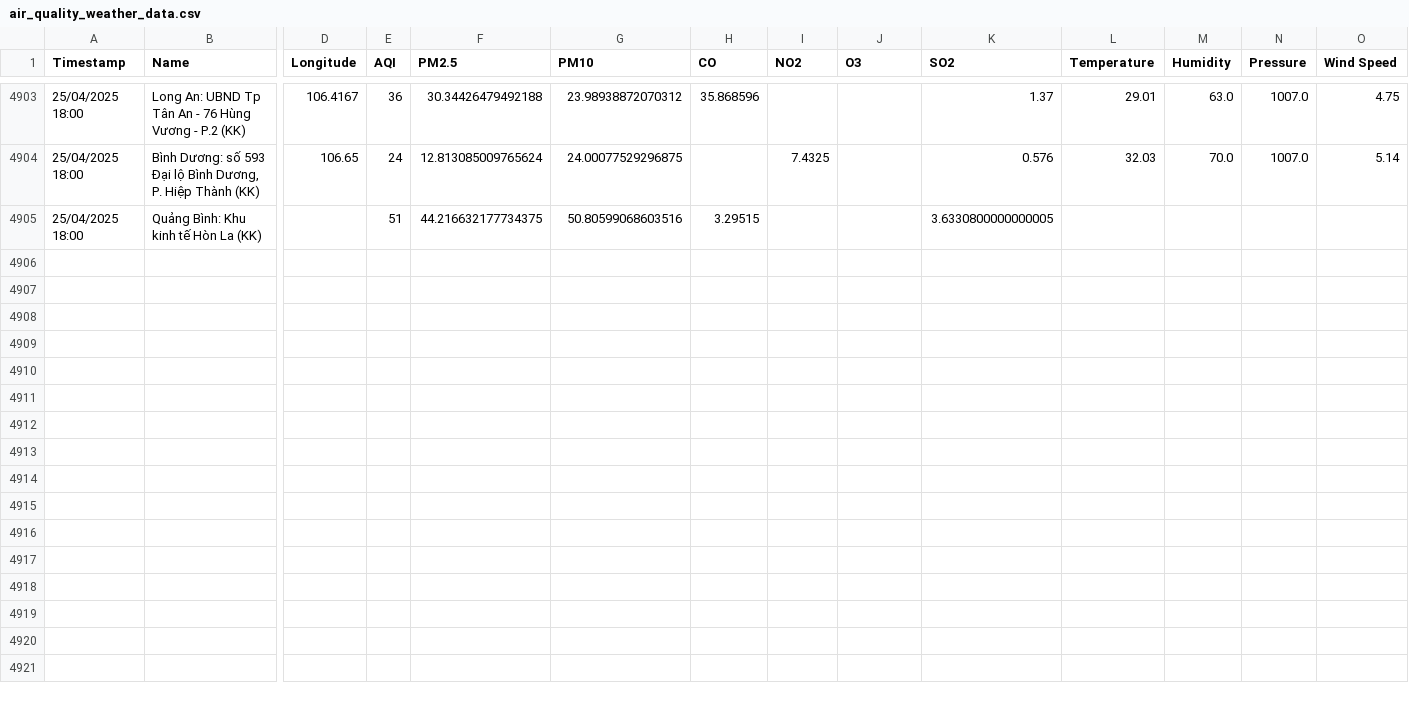
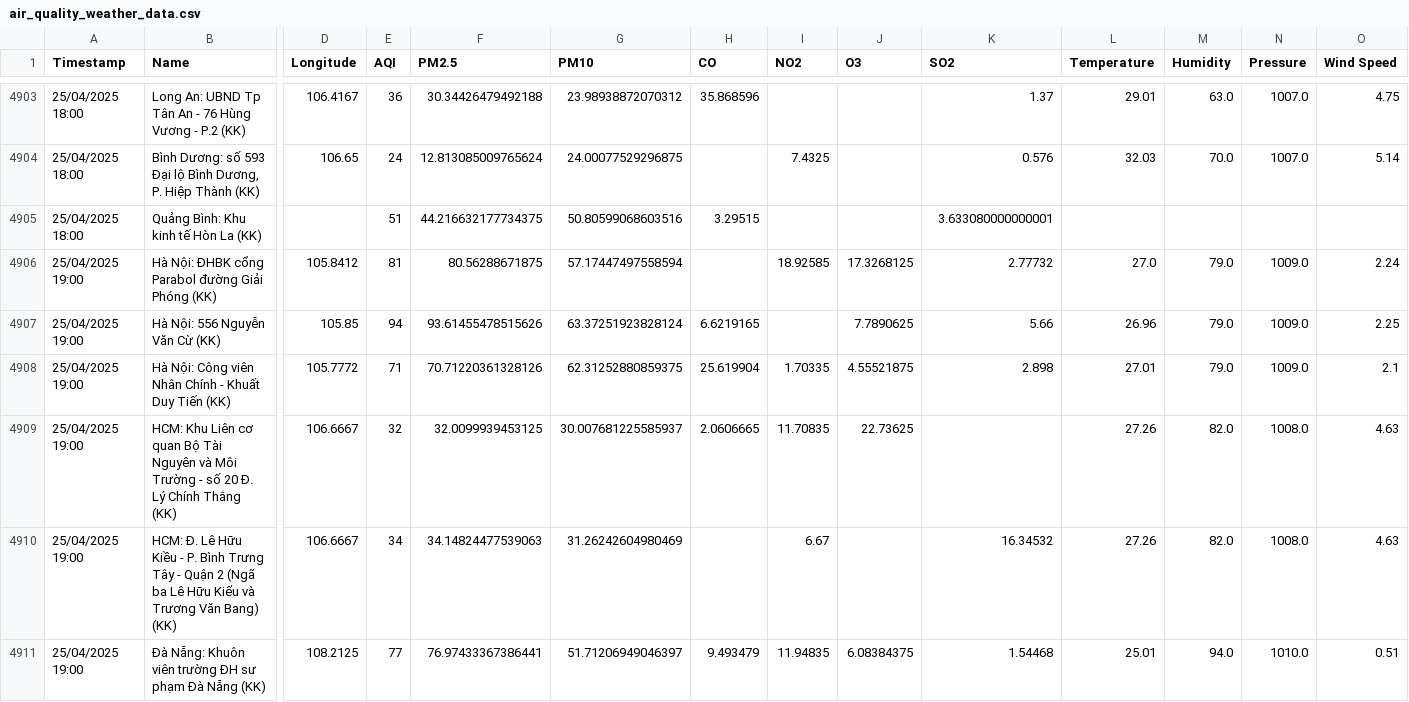
Before and after one commit to DeiET0702/Air-quality, a CSV file: air_quality_weather_data.csv, drawn as a sheet; only a part is shown, gaps mark what is left out; rows hold the shown columns only; the diff covers the shown part only; the diff names each change by its address in the sheet, - before the commit and + after, or states it on an @@ line.

```diff
--- a/air_quality_weather_data.csv
+++ b/air_quality_weather_data.csv
-K4905 (SO2): 3.6330800000000005
+K4905 (SO2): 3.633080000000001
+row 4906: 25/04/2025 19:00 | Hà Nội: ĐHBK cổng Parabol đường Giải Phóng (KK) | 105.8412 | 81 | 80.56288671875 | 57.17447497558594 |  | 18.92585 | 17.3268125 | 2.77732 | 27.0 | 79.0 | 1009.0 | 2.24
+row 4907: 25/04/2025 19:00 | Hà Nội: 556 Nguyễn Văn Cừ (KK) | 105.85 | 94 | 93.61455478515626 | 63.37251923828124 | 6.6219165 |  | 7.7890625 | 5.66 | 26.96 | 79.0 | 1009.0 | 2.25
+row 4908: 25/04/2025 19:00 | Hà Nội: Công viên Nhân Chính - Khuất Duy Tiến (KK) | 105.7772 | 71 | 70.71220361328126 | 62.31252880859375 | 25.619904 | 1.70335 | 4.55521875 | 2.898 | 27.01 | 79.0 | 1009.0 | 2.1
+row 4909: 25/04/2025 19:00 | HCM: Khu Liên cơ quan Bộ Tài Nguyên và Môi Trường - số 20 Đ. Lý Chính Thắng (KK) | 106.6667 | 32 | 32.0099939453125 | 30.007681225585937 | 2.0606665 | 11.70835 | 22.73625 |  | 27.26 | 82.0 | 1008.0 | 4.63
+row 4910: 25/04/2025 19:00 | HCM: Đ. Lê Hữu Kiều - P. Bình Trưng Tây - Quận 2 (Ngã ba Lê Hữu Kiểu và Trương Văn Bang) (KK) | 106.6667 | 34 | 34.14824477539063 | 31.26242604980469 |  | 6.67 |  | 16.34532 | 27.26 | 82.0 | 1008.0 | 4.63
+row 4911: 25/04/2025 19:00 | Đà Nẵng: Khuôn viên trường ĐH sư phạm Đà Nẵng (KK) | 108.2125 | 77 | 76.97433367386441 | 51.71206949046397 | 9.493479 | 11.94835 | 6.08384375 | 1.54468 | 25.01 | 94.0 | 1010.0 | 0.51
```
Also changed, not shown: 7 added rows elsewhere in this file.
